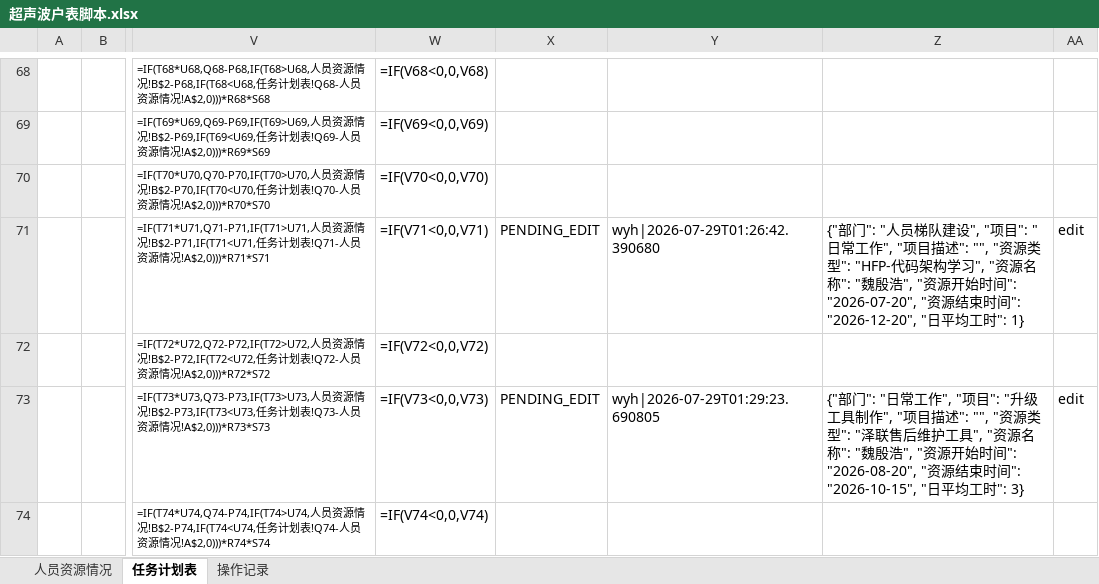
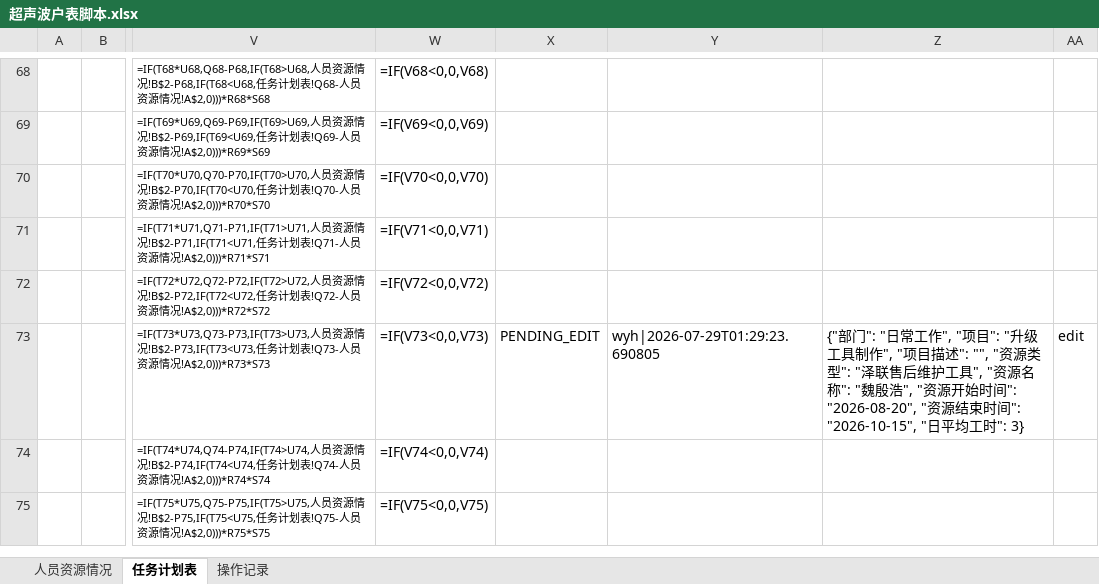
Before and after one commit to kill-Japanese/report-check, an Excel workbook: 超声波户表脚本.xlsx, sheet 任务计划表, drawn as a sheet; only a part is shown, gaps mark what is left out; the shorter side is filled out with more unchanged rows; values as stored, in another font and other column widths than the file's, no borders; formulas without a stored value are shown as written; the diff names each change by its address in the sheet, - before the commit and + after, or states it on an @@ line.

Commit message:
[API同步] xjq通过审批OP-20260729-008 - 2026-07-29 01:33:52

```diff
--- a/超声波户表脚本.xlsx (sheet 任务计划表)
+++ b/超声波户表脚本.xlsx (sheet 任务计划表)
-X71: PENDING_EDIT
+X71: (empty)
-Y71: wyh|2026-07-29T01:26:42.390680
+Y71: (empty)
-Z71: {"部门": "人员梯队建设", "项目": "日常工作", "项目描述": "", "资源类型": "HFP-代码架构学习", "资源名称": "魏殷浩", "资源开始时间": "2026-07-20", "资源结束时间": "2026-12-20", "日平均工时": 1}
+Z71: (empty)
-AA71: edit
+AA71: (empty)
```
Also changed, not shown: sheet 操作记录.
